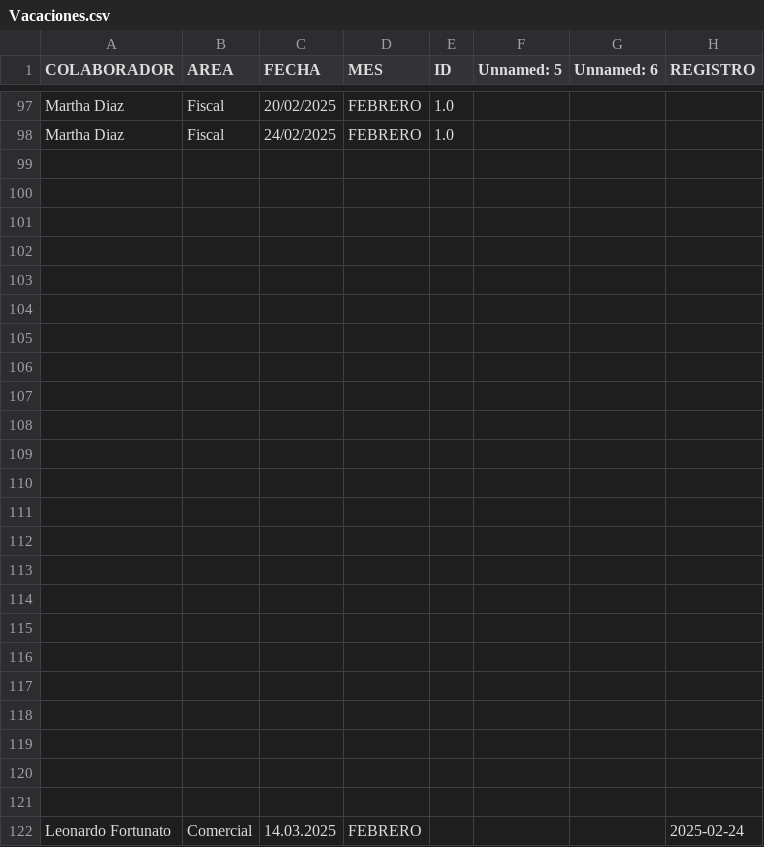
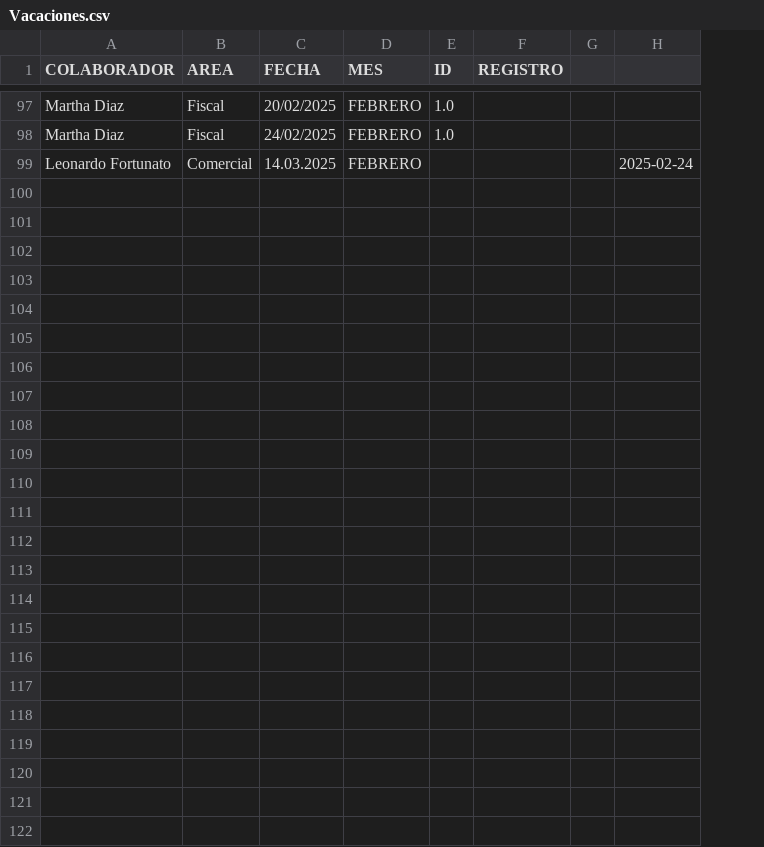
Before and after one commit to BM1012/AsistenciasTV, a CSV file: Vacaciones.csv, drawn as a sheet; only a part is shown, gaps mark what is left out; removed rows and columns are numbered as before the commit, all else as after; the diff names each change by its address in the sheet, - before the commit and + after, or states it on an @@ line.

Commit message:
Update Vacaciones.csv

```diff
--- a/Vacaciones.csv
+++ b/Vacaciones.csv
-column F (Unnamed: 5), empty
-column G (Unnamed: 6), empty
+column G, empty
+column H, row 99: 2025-02-24
-row 99: (empty)
-row 100: (empty)
-row 101: (empty)
-row 102: (empty)
-row 103: (empty)
-row 104: (empty)
-row 105: (empty)
-row 106: (empty)
-row 107: (empty)
-row 108: (empty)
-row 109: (empty)
-row 110: (empty)
-row 111: (empty)
-row 112: (empty)
-row 113: (empty)
-row 114: (empty)
-row 115: (empty)
-row 116: (empty)
-row 117: (empty)
-row 118: (empty)
-row 119: (empty)
-row 120: (empty)
-row 121: (empty)
-F99 (REGISTRO): 2025-02-24
+F99 (REGISTRO): (empty)
```
